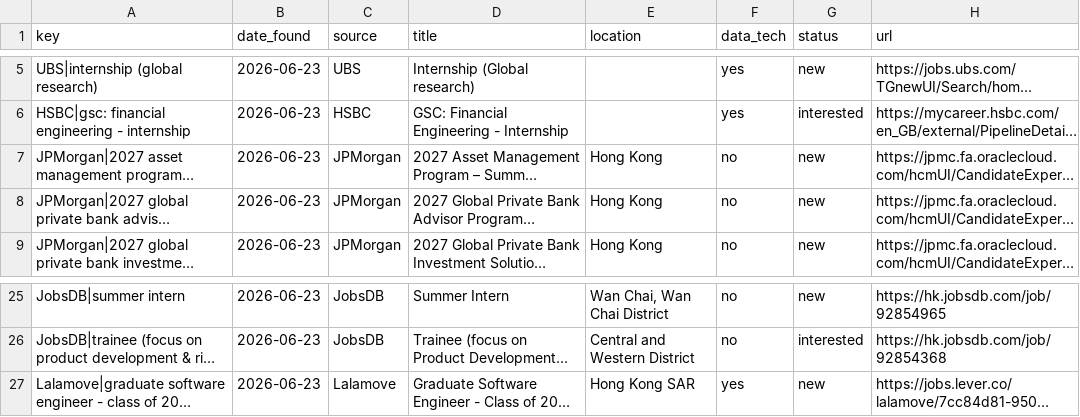
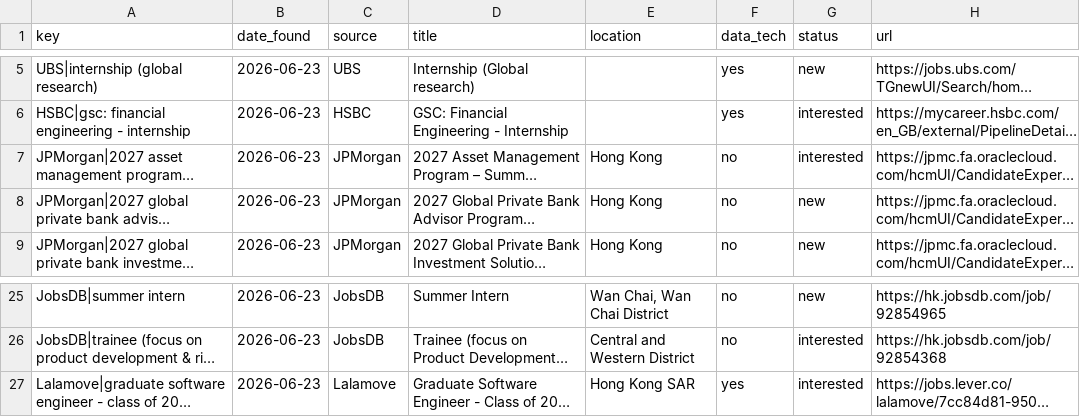
Before and after one commit to trihieu0510/hk-job-watcher, a CSV file: applications_tracker.csv, drawn as a sheet; only a part is shown, gaps mark what is left out; long unchanged cells end in …; the diff names each change by its address in the sheet, - before the commit and + after, or states it on an @@ line.

```diff
--- a/applications_tracker.csv
+++ b/applications_tracker.csv
-G7 (status): new
+G7 (status): interested
-G27 (status): new
+G27 (status): interested
```
Also changed, not shown: 2 other files.
